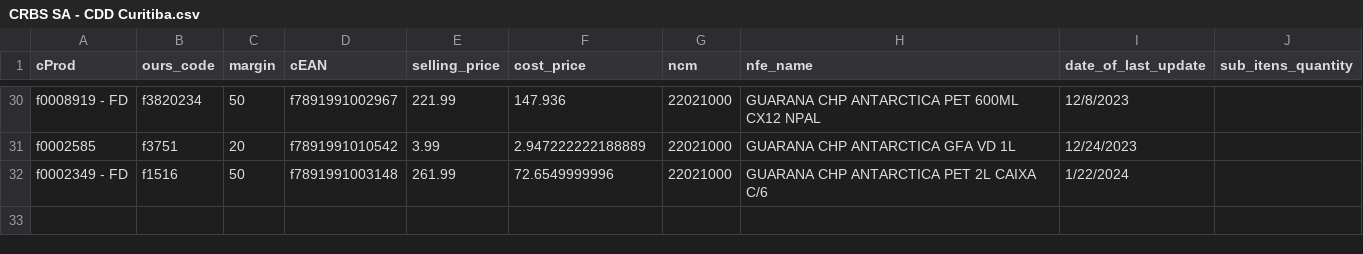
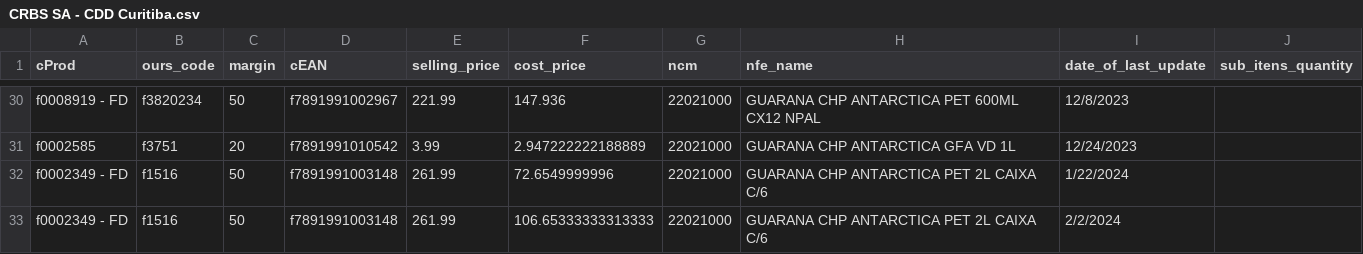
Before and after one commit to I3run01/bot-update-price-python, a CSV file: database/CRBS SA - CDD Curitiba.csv, drawn as a sheet; only a part is shown, gaps mark what is left out; the diff names each change by its address in the sheet, - before the commit and + after, or states it on an @@ line.

```diff
--- a/database/CRBS SA - CDD Curitiba.csv
+++ b/database/CRBS SA - CDD Curitiba.csv
+row 33: f0002349 - FD | f1516 | 50 | f7891991003148 | 261.99 | 106.65333333313333 | 22021000 | GUARANA CHP ANTARCTICA PET 2L CAIXA C/6 | 2/2/2024
```
Also changed, not shown: database/AMABILE MASSAS PRODUTOS ALIMENTICIOS LTD.csv, database/DEYCON COMERCIO E DISTRIBUICAO LTDA.csv, 3 other files.
